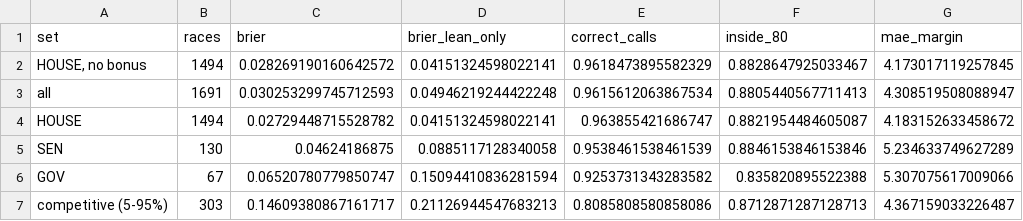
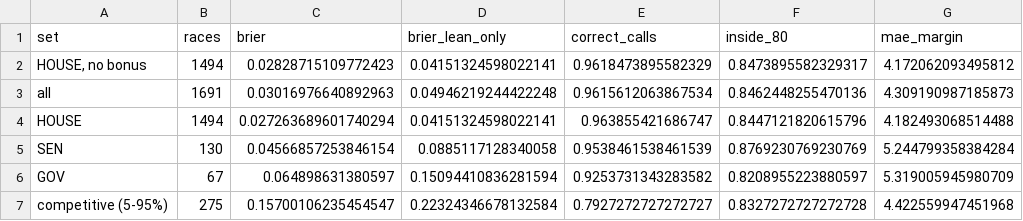
Before and after one commit to kurtawirth/whoshowsup, a CSV file: midterms_2026/outputs/backtest_scores.csv, drawn as a sheet.

```diff
--- a/midterms_2026/outputs/backtest_scores.csv
+++ b/midterms_2026/outputs/backtest_scores.csv
@@ -1,7 +1,7 @@
 set,races,brier,brier_lean_only,correct_calls,inside_80,mae_margin
-"HOUSE, no bonus",1494,0.028269190160642572,0.04151324598022141,0.9618473895582329,0.8828647925033467,4.173017119257845
-all,1691,0.030253299745712593,0.04946219244422248,0.9615612063867534,0.8805440567711413,4.308519508088947
-HOUSE,1494,0.02729448715528782,0.04151324598022141,0.963855421686747,0.8821954484605087,4.183152633458672
-SEN,130,0.04624186875,0.0885117128340058,0.9538461538461539,0.8846153846153846,5.234633749627289
-GOV,67,0.06520780779850747,0.15094410836281594,0.9253731343283582,0.835820895522388,5.307075617009066
-competitive (5-95%),303,0.14609380867161717,0.21126944547683213,0.8085808580858086,0.8712871287128713,4.367159033226487
+"HOUSE, no bonus",1494,0.02828715109772423,0.04151324598022141,0.9618473895582329,0.8473895582329317,4.172062093495812
+all,1691,0.03016976640892963,0.04946219244422248,0.9615612063867534,0.8462448255470136,4.309190987185873
+HOUSE,1494,0.027263689601740294,0.04151324598022141,0.963855421686747,0.8447121820615796,4.182493068514488
+SEN,130,0.04566857253846154,0.0885117128340058,0.9538461538461539,0.8769230769230769,5.244799358384284
+GOV,67,0.064898631380597,0.15094410836281594,0.9253731343283582,0.8208955223880597,5.319005945980709
+competitive (5-95%),275,0.15700106235454547,0.22324346678132584,0.7927272727272727,0.8327272727272728,4.422559947451968
```
Also changed, not shown: midterms_2026/outputs/backtest_calibration.csv, midterms_2026/outputs/backtest_race_forecasts.csv, 18 other files.
